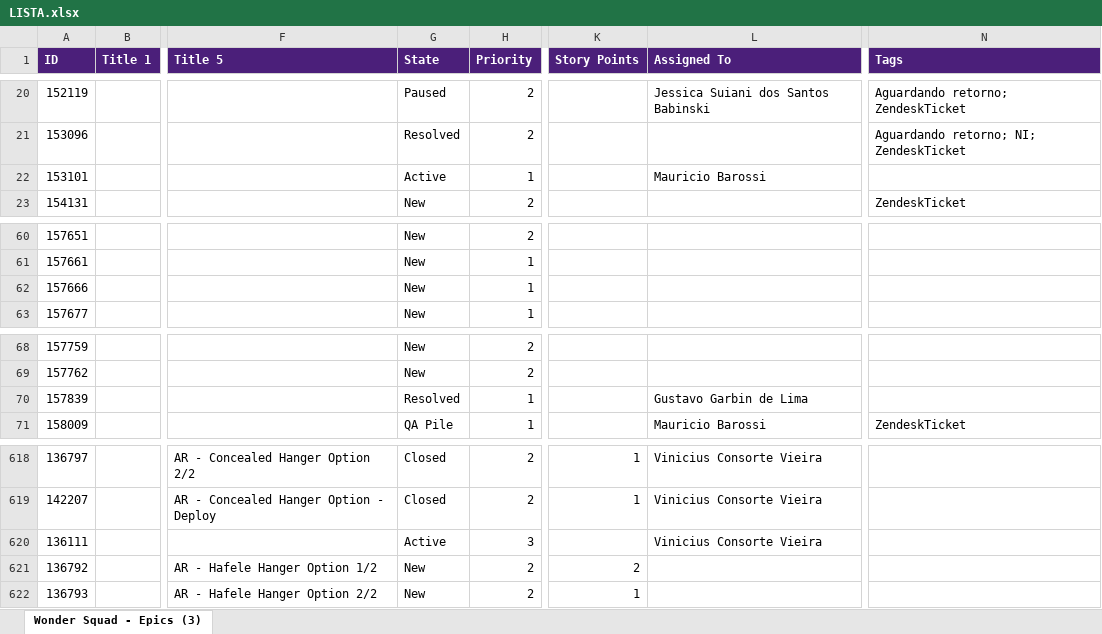
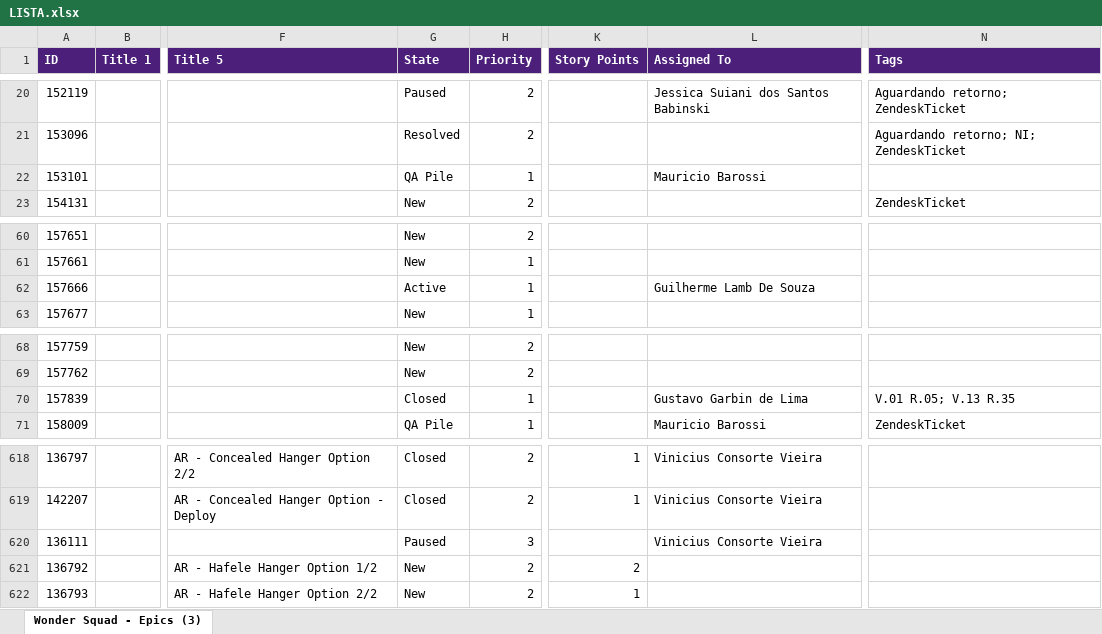
Before and after one commit to Gui08lherme/versao-conteudo, an Excel workbook: LISTA.xlsx, sheet Wonder Squad - Epics (3), drawn as a sheet; only a part is shown, gaps mark what is left out; values as stored, in another font and other column widths than the file's, no borders; the diff covers the shown part only; the diff names each change by its address in the sheet, - before the commit and + after, or states it on an @@ line.

```diff
--- a/LISTA.xlsx (sheet Wonder Squad - Epics (3))
+++ b/LISTA.xlsx (sheet Wonder Squad - Epics (3))
-G22 (State): Active
+G22 (State): QA Pile
-G62 (State): New
+G62 (State): Active
-L62 (Assigned To): (empty)
+L62 (Assigned To): Guilherme Lamb De Souza
-G70 (State): Resolved
+G70 (State): Closed
-N70 (Tags): (empty)
+N70 (Tags): V.01 R.05; V.13 R.35
-G620 (State): Active
+G620 (State): Paused
```
Also changed, not shown: 17 edited cells elsewhere in this sheet.
